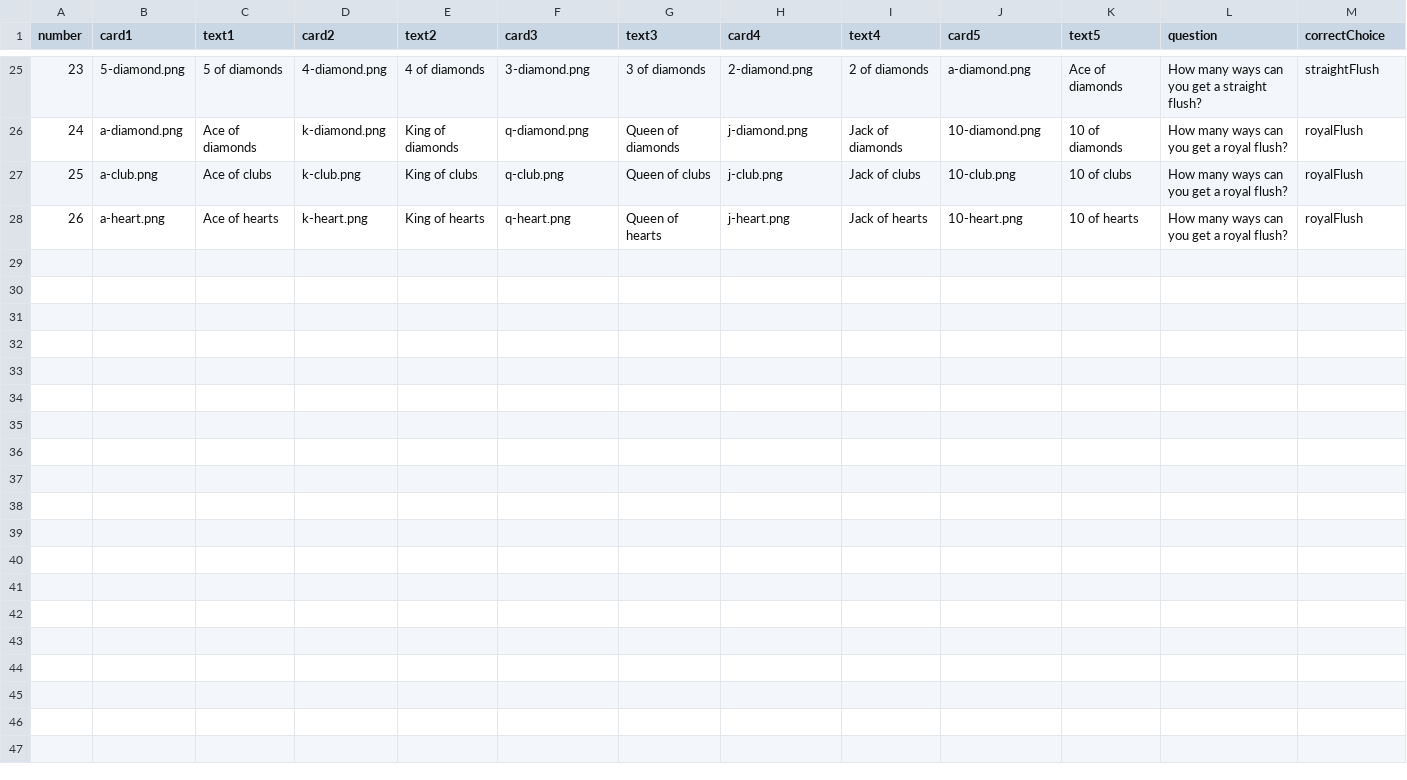
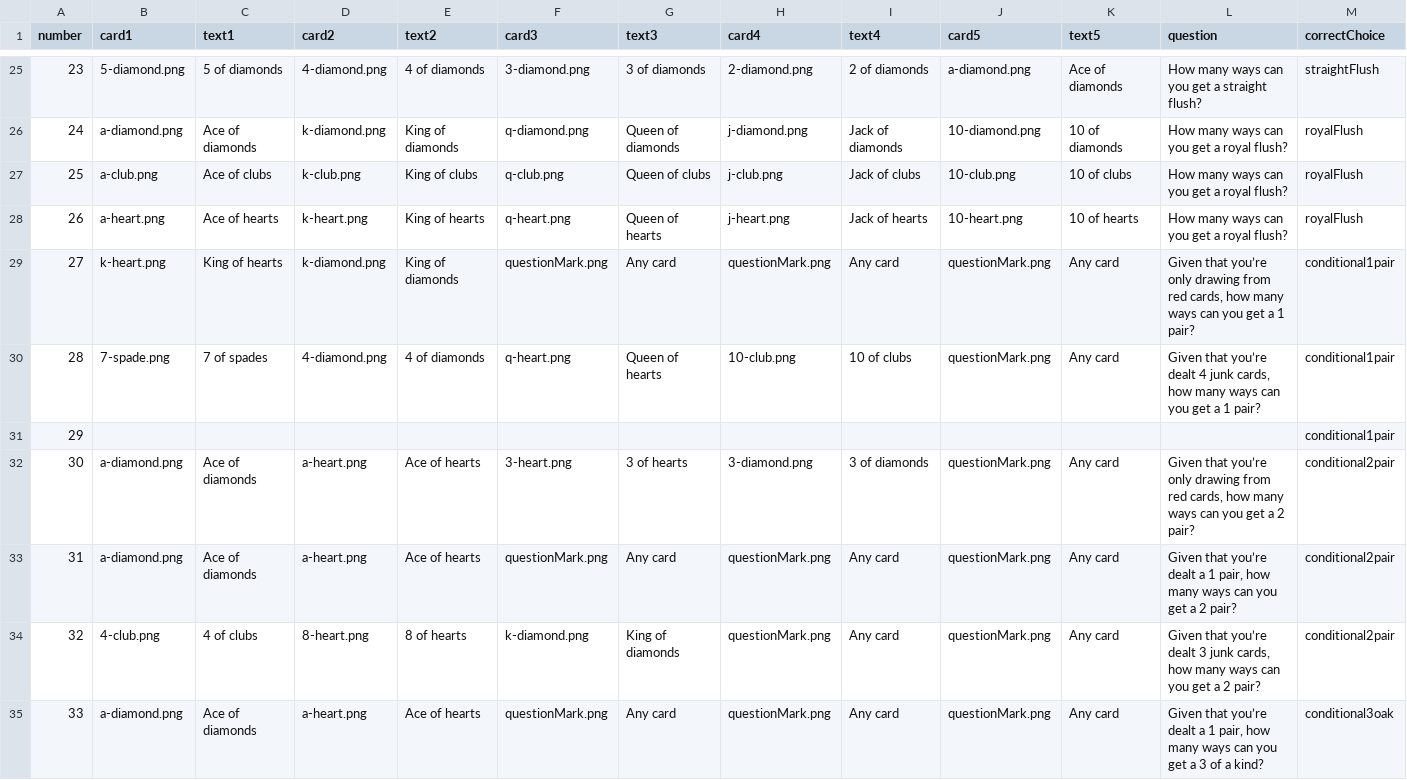
Before and after one commit to EducationShinyAppTeam/Counting_Techniques, a CSV file: pokerquestionbank.csv, drawn as a sheet; only a part is shown, gaps mark what is left out; rows hold the shown columns only; the diff covers the shown part only; the diff names each change by its address in the sheet, - before the commit and + after, or states it on an @@ line.

Commit message:
added question mark card to poker; changed poker hand card images becuase there were several non-coding errors

```diff
--- a/pokerquestionbank.csv
+++ b/pokerquestionbank.csv
+row 29: 27 | k-heart.png | King of hearts | k-diamond.png | King of diamonds | questionMark.png | Any card | questionMark.png | Any card | questionMark.png | Any card | Given that you’re only drawing from red cards, how many ways can you get a 1 pair? | conditional1pair
+row 30: 28 | 7-spade.png | 7 of spades | 4-diamond.png | 4 of diamonds | q-heart.png | Queen of hearts | 10-club.png | 10 of clubs | questionMark.png | Any card | Given that you’re dealt 4 junk cards, how many ways can you get a 1 pair? | conditional1pair
+row 31: 29 |  |  |  |  |  |  |  |  |  |  |  | conditional1pair
+row 32: 30 | a-diamond.png | Ace of diamonds | a-heart.png | Ace of hearts | 3-heart.png | 3 of hearts | 3-diamond.png | 3 of diamonds | questionMark.png | Any card | Given that you’re only drawing from red cards, how many ways can you get a 2 pair? | conditional2pair
+row 33: 31 | a-diamond.png | Ace of diamonds | a-heart.png | Ace of hearts | questionMark.png | Any card | questionMark.png | Any card | questionMark.png | Any card | Given that you’re dealt a 1 pair, how many ways can you get a 2 pair? | conditional2pair
+row 34: 32 | 4-club.png | 4 of clubs | 8-heart.png | 8 of hearts | k-diamond.png | King of diamonds | questionMark.png | Any card | questionMark.png | Any card | Given that you’re dealt 3 junk cards, how many ways can you get a 2 pair? | conditional2pair
+row 35: 33 | a-diamond.png | Ace of diamonds | a-heart.png | Ace of hearts | questionMark.png | Any card | questionMark.png | Any card | questionMark.png | Any card | Given that you’re dealt a 1 pair, how many ways can you get a 3 of a kind? | conditional3oak
```
Also changed, not shown: 20 added rows and 30 edited cells elsewhere in this file, 1 other file.
